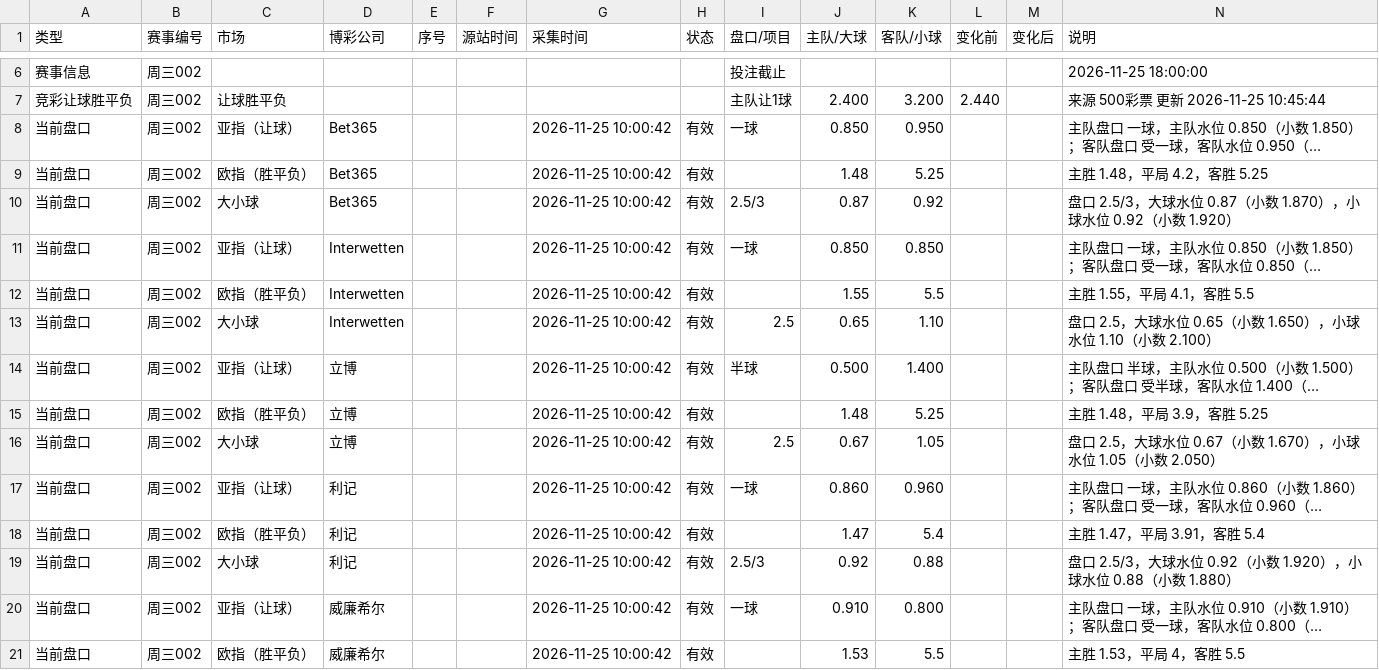
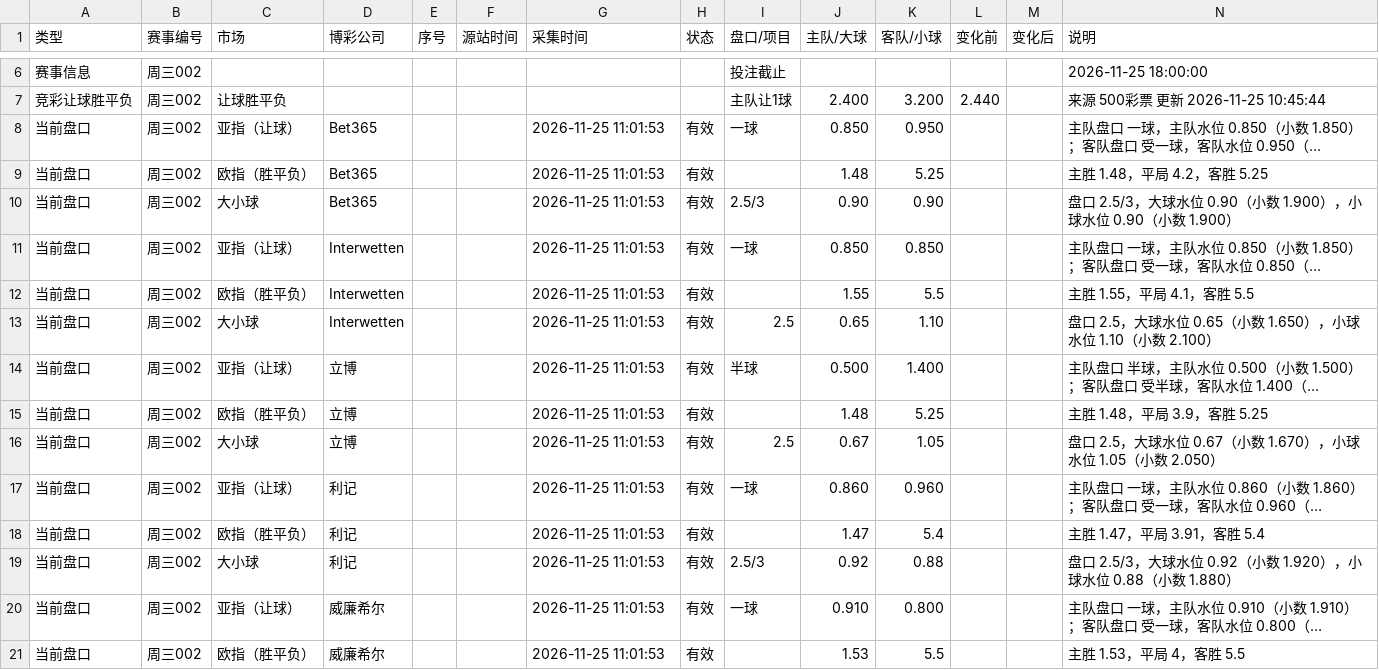
Before and after one commit to Jincheng-Z/jingcai-odds, a CSV file: events/周三002.csv, drawn as a sheet; only a part is shown, gaps mark what is left out; long unchanged cells end in …; the diff covers the shown part only; the diff names each change by its address in the sheet, - before the commit and + after, or states it on an @@ line.

```diff
--- a/events/周三002.csv
+++ b/events/周三002.csv
-G8:G21 (采集时间): 2026-11-25 10:00:42
+G8:G21 (采集时间): 2026-11-25 11:01:53
-J10 (主队/大球): 0.87
+J10 (主队/大球): 0.90
-K10 (客队/小球): 0.92
+K10 (客队/小球): 0.90
-N10 (说明): …球水位 0.87（小数 1.870），小球水位 0.92（小数 1.920）
+N10 (说明): …球水位 0.90（小数 1.900），小球水位 0.90（小数 1.900）
```
Also changed, not shown: 1 added row and 52 edited cells elsewhere in this file, events/周三001.csv, 5 other files.
